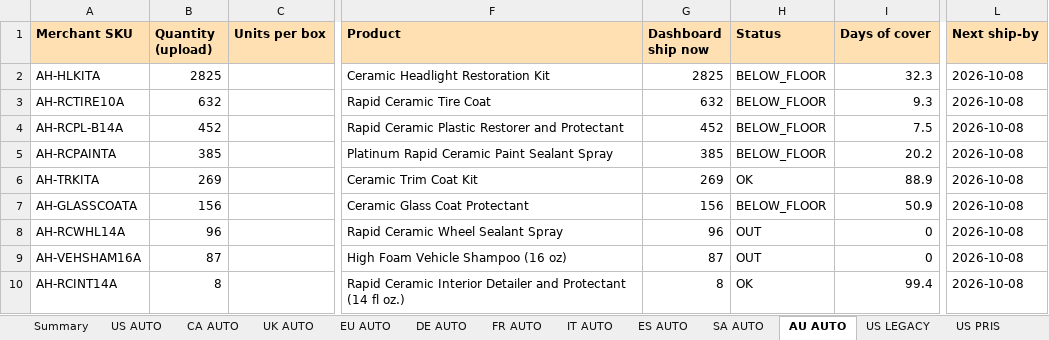
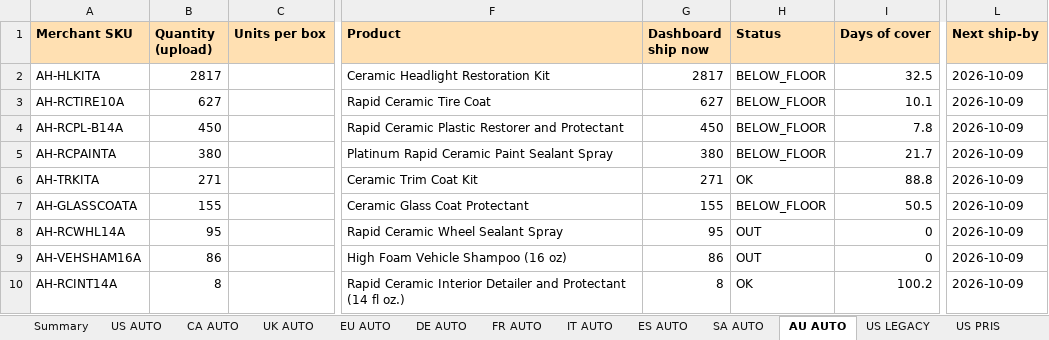
Before and after one commit to High-Shot/cerakote, an Excel workbook: inventory/files/2026-W40/Q4_ship_plan_2026-W40.xlsx, sheet AU AUTO, drawn as a sheet; only a part is shown, gaps mark what is left out; values as stored, in another font and other column widths than the file's, no borders; the diff names each change by its address in the sheet, - before the commit and + after, or states it on an @@ line.

```diff
--- a/inventory/files/2026-W40/Q4_ship_plan_2026-W40.xlsx (sheet AU AUTO)
+++ b/inventory/files/2026-W40/Q4_ship_plan_2026-W40.xlsx (sheet AU AUTO)
-B2 (Quantity (upload)): 2825
+B2 (Quantity (upload)): 2817
-G2 (Dashboard ship now): 2825
+G2 (Dashboard ship now): 2817
-I2 (Days of cover): 32.3
+I2 (Days of cover): 32.5
-L2:L10 (Next ship-by): 2026-10-08
+L2:L10 (Next ship-by): 2026-10-09
-B3 (Quantity (upload)): 632
+B3 (Quantity (upload)): 627
-G3 (Dashboard ship now): 632
+G3 (Dashboard ship now): 627
-I3 (Days of cover): 9.3
+I3 (Days of cover): 10.1
-B4 (Quantity (upload)): 452
+B4 (Quantity (upload)): 450
-G4 (Dashboard ship now): 452
+G4 (Dashboard ship now): 450
-I4 (Days of cover): 7.5
+I4 (Days of cover): 7.8
-B5 (Quantity (upload)): 385
+B5 (Quantity (upload)): 380
-G5 (Dashboard ship now): 385
+G5 (Dashboard ship now): 380
-I5 (Days of cover): 20.2
+I5 (Days of cover): 21.7
-B6 (Quantity (upload)): 269
+B6 (Quantity (upload)): 271
-G6 (Dashboard ship now): 269
+G6 (Dashboard ship now): 271
-I6 (Days of cover): 88.9
+I6 (Days of cover): 88.8
-B7 (Quantity (upload)): 156
+B7 (Quantity (upload)): 155
-G7 (Dashboard ship now): 156
+G7 (Dashboard ship now): 155
-I7 (Days of cover): 50.9
+I7 (Days of cover): 50.5
-B8 (Quantity (upload)): 96
+B8 (Quantity (upload)): 95
-G8 (Dashboard ship now): 96
+G8 (Dashboard ship now): 95
-B9 (Quantity (upload)): 87
+B9 (Quantity (upload)): 86
-G9 (Dashboard ship now): 87
+G9 (Dashboard ship now): 86
-I10 (Days of cover): 99.4
+I10 (Days of cover): 100.2
```
Also changed, not shown: sheet US AUTO, sheet US PRIS, sheet US LEGACY, sheet UK AUTO, sheet CA AUTO, sheet SA AUTO, 6 more sheets, inventory/files/2026-W40/STA_AU_AUTO_2026-W40.xlsx, inventory/files/2026-W40/STA_CA_AUTO_2026-W40.xlsx, 14 other files.
